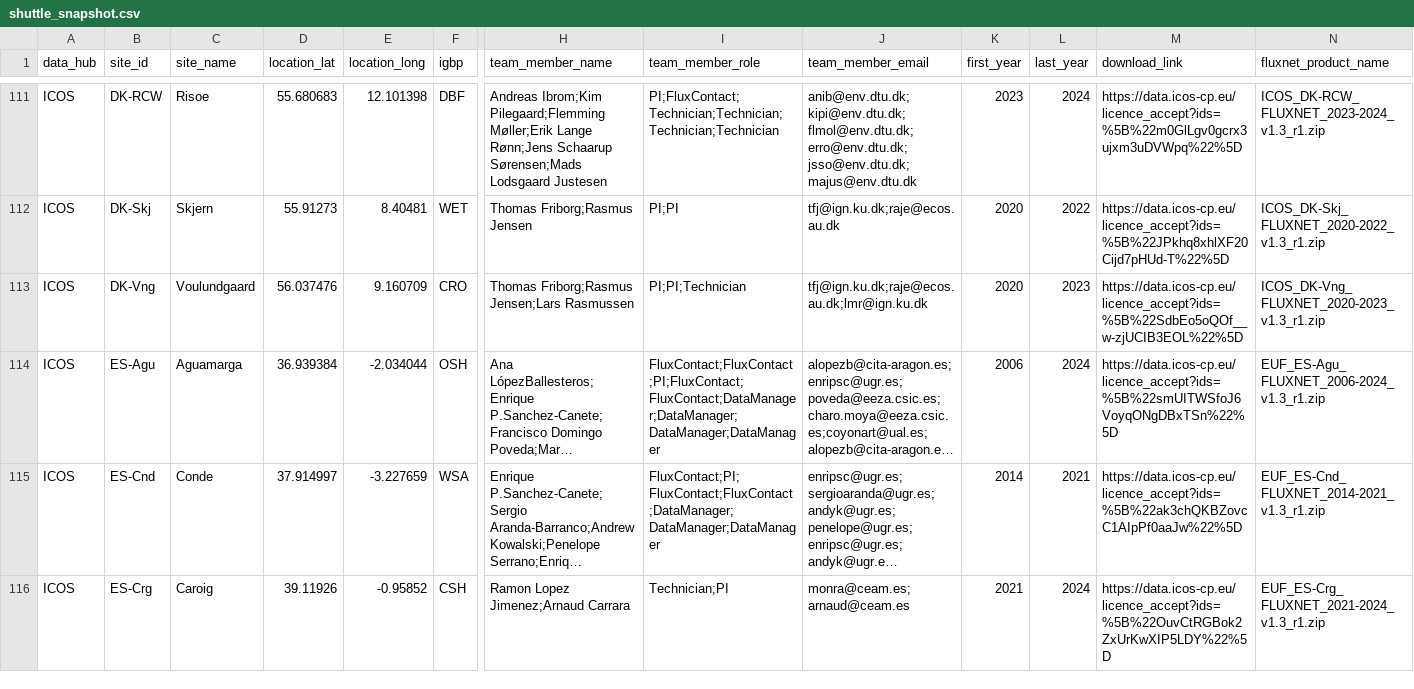
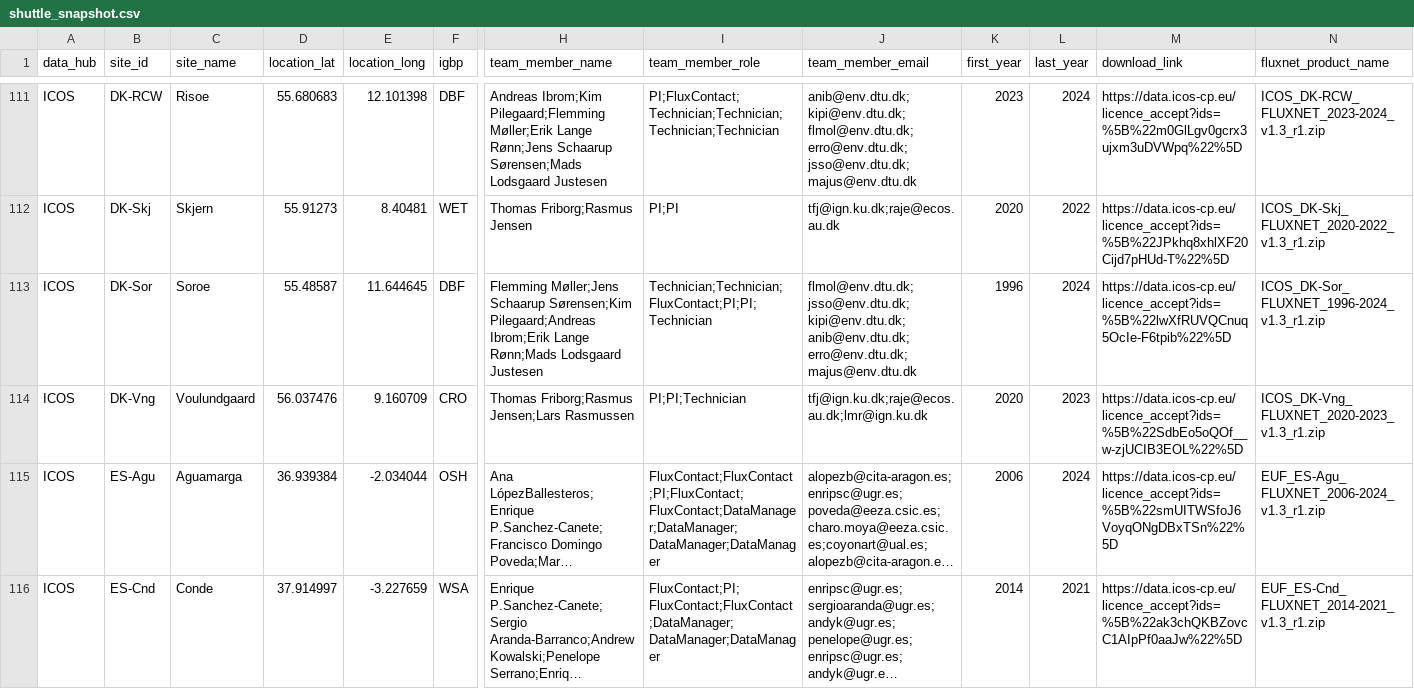
Before and after one commit to trevorkeenan/trevorkeenan.github.io, a CSV file: assets/shuttle_snapshot.csv, drawn as a sheet; only a part is shown, gaps mark what is left out; the shorter side is filled out with more unchanged rows; long unchanged cells end in …; rows hold the shown columns only; the diff covers the shown part only; the diff names each change by its address in the sheet, - before the commit and + after, or states it on an @@ line.

```diff
--- a/assets/shuttle_snapshot.csv
+++ b/assets/shuttle_snapshot.csv
+row 113: ICOS | DK-Sor | Soroe | 55.48587 | 11.644645 | DBF | Flemming Møller;Jens Schaarup Sørensen;Kim Pilegaard;Andreas Ibrom;Erik Lange Rønn;Mads Lodsgaard Justesen | Technician;Technician;FluxContact;PI;PI;Technician | flmol@env.dtu.dk;jsso@env.dtu.dk;kipi@env.dtu.dk;anib@env.dtu.dk;erro@env.dtu.dk;majus@env.dtu.dk | 1996 | 2024 | https://data.icos-cp.eu/licence_accept?ids=%5B%22lwXfRUVQCnuq5OcIe-F6tpib%22%5D | ICOS_DK-Sor_FLUXNET_1996-2024_v1.3_r1.zip
```
Also changed, not shown: 4 added rows and 3 edited cells elsewhere in this file, 1 other file.
